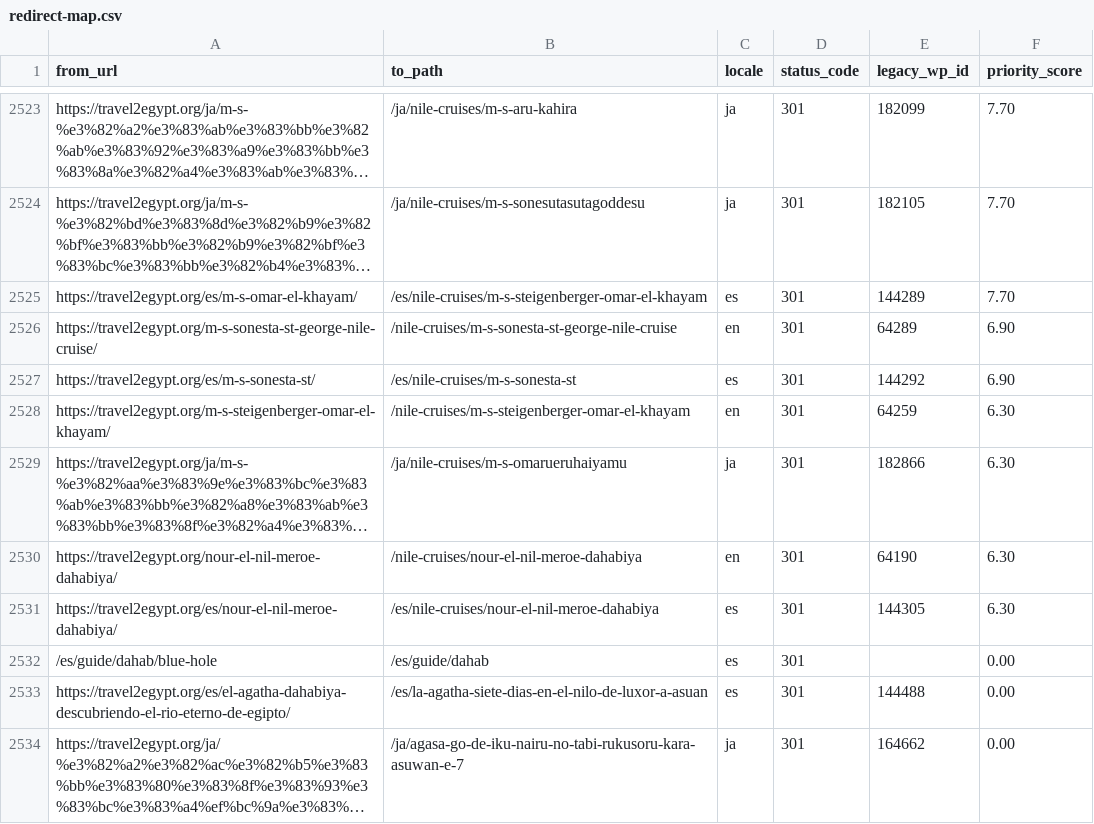
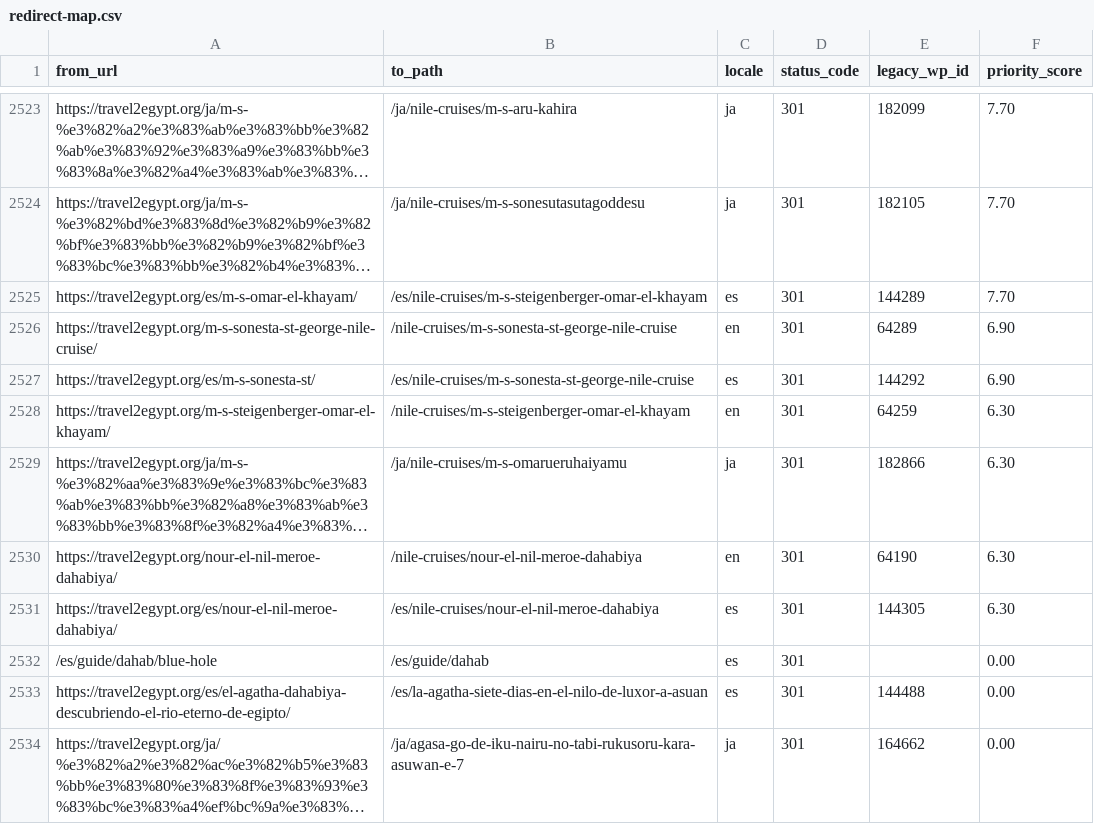
Before and after one commit to desertcanvasart-dotcom/travel2egypt-next, a CSV file: migration/redirect-map.csv, drawn as a sheet; only a part is shown, gaps mark what is left out; long unchanged cells end in ….

```diff
--- a/migration/redirect-map.csv
+++ b/migration/redirect-map.csv
@@ -2526,3 +2526,3 @@ https://travel2egypt.org/es/m-s-omar-el-khayam/,/es/nile-cruises/m-s-steigenberg
 https://travel2egypt.org/m-s-sonesta-st-george-nile-cruise/,/nile-cruises/m-s-sonesta-st-george-nile-cruise,en,301,64289,6.90
-https://travel2egypt.org/es/m-s-sonesta-st/,/es/nile-cruises/m-s-sonesta-st,es,301,144292,6.90
+https://travel2egypt.org/es/m-s-sonesta-st/,/es/nile-cruises/m-s-sonesta-st-george-nile-cruise,es,301,144292,6.90
 https://travel2egypt.org/m-s-steigenberger-omar-el-khayam/,/nile-cruises/m-s-steigenberger-omar-el-khayam,en,301,64259,6.30
```
Also changed, not shown: 1 other file.
